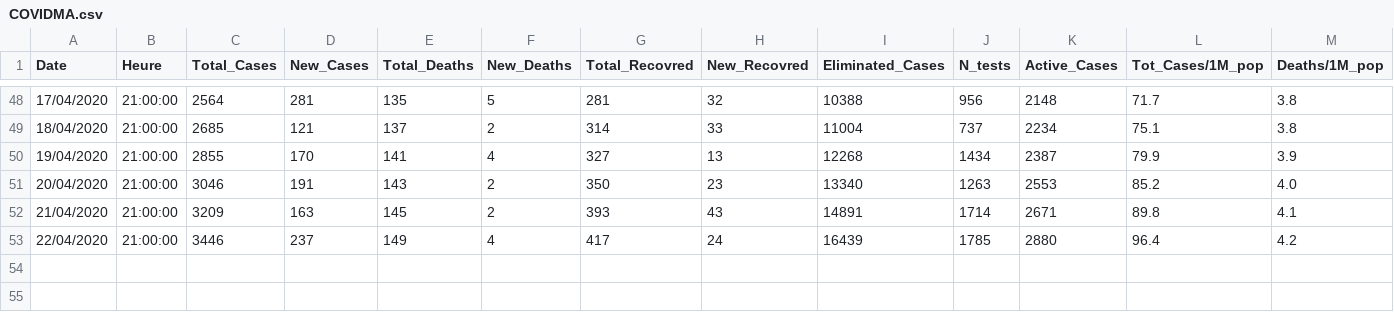
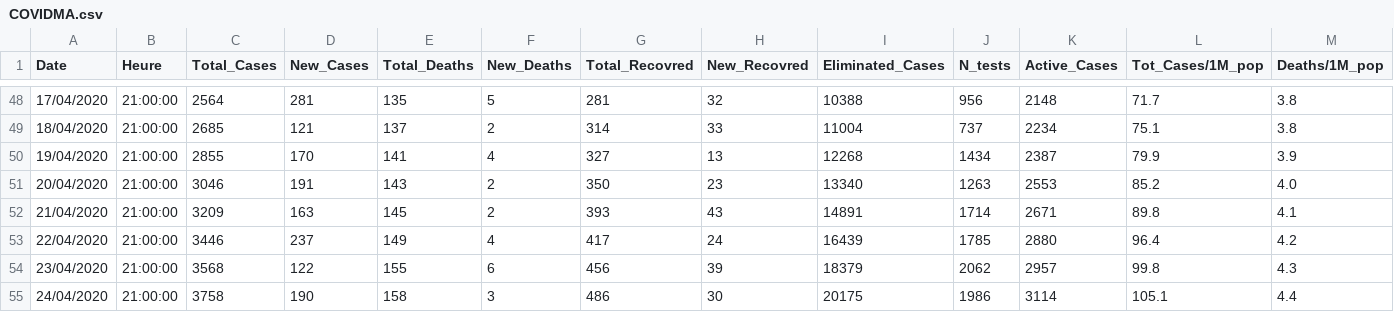
Before and after one commit to RedaElmar/COVID-19_Morocco, a CSV file: COVIDMA.csv, drawn as a sheet; only a part is shown, gaps mark what is left out; rows hold the shown columns only; the diff names each change by its address in the sheet, - before the commit and + after, or states it on an @@ line.

Commit message:
Update 23/04

```diff
--- a/COVIDMA.csv
+++ b/COVIDMA.csv
+row 54: 23/04/2020 | 21:00:00 | 3568 | 122 | 155 | 6 | 456 | 39 | 18379 | 2062 | 2957 | 99.8 | 4.3
+row 55: 24/04/2020 | 21:00:00 | 3758 | 190 | 158 | 3 | 486 | 30 | 20175 | 1986 | 3114 | 105.1 | 4.4
```
